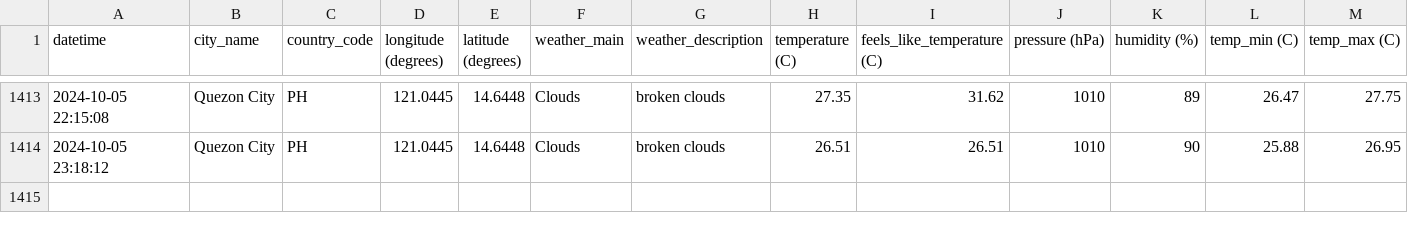
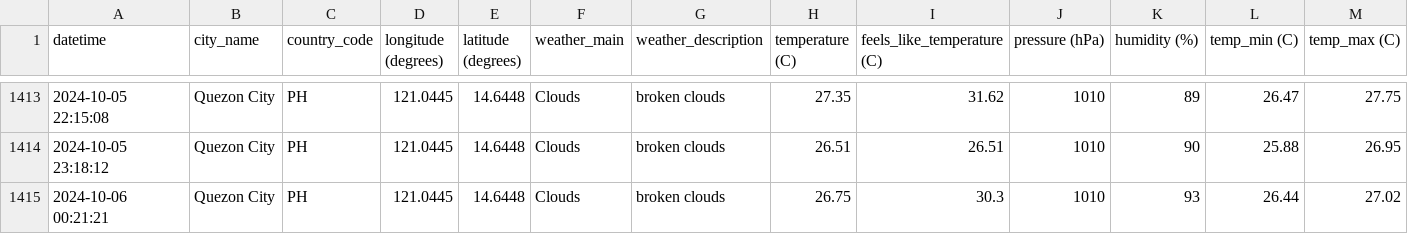
Before and after one commit to marksm88/weather-data, a CSV file: Weather Data - Prelim.csv, drawn as a sheet; only a part is shown, gaps mark what is left out; rows hold the shown columns only; the diff names each change by its address in the sheet, - before the commit and + after, or states it on an @@ line.

```diff
--- a/Weather Data - Prelim.csv
+++ b/Weather Data - Prelim.csv
+row 1415: 2024-10-06 00:21:21 | Quezon City | PH | 121.0445 | 14.6448 | Clouds | broken clouds | 26.75 | 30.3 | 1010 | 93 | 26.44 | 27.02
```
Also changed, not shown: Weather Data - Current.csv.
